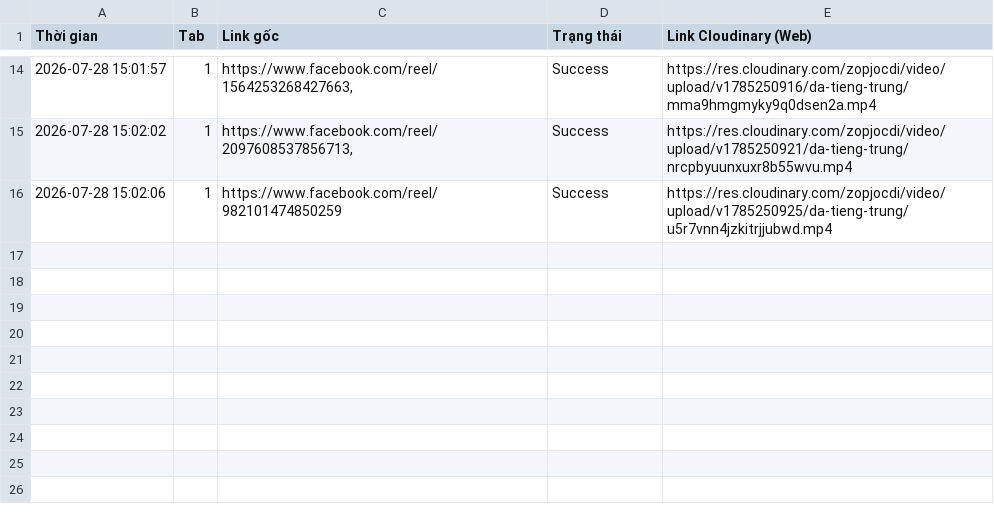
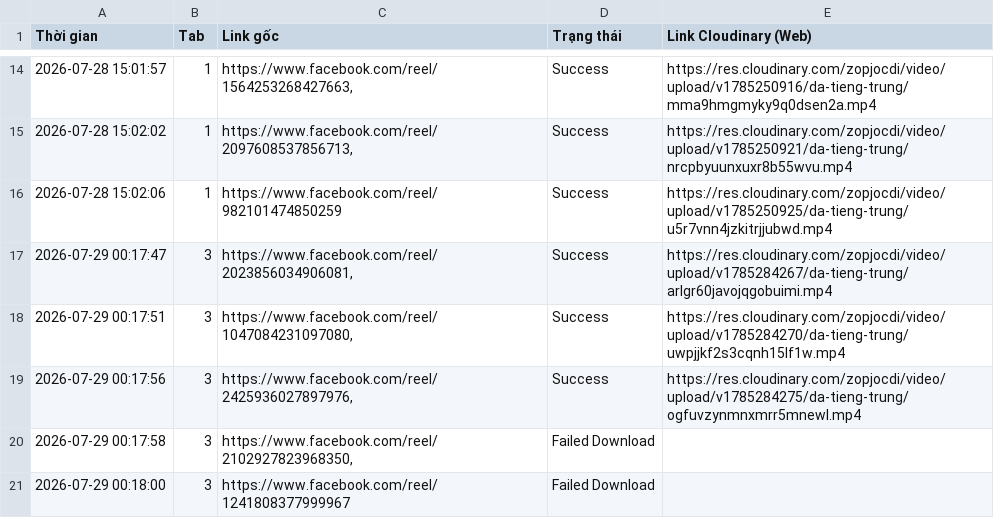
Before and after one commit to infinitehorizons2012-code/da-tieng-trung-reels, a CSV file: video_log.csv, drawn as a sheet; only a part is shown, gaps mark what is left out; the diff names each change by its address in the sheet, - before the commit and + after, or states it on an @@ line.

```diff
--- a/video_log.csv
+++ b/video_log.csv
+row 17: 2026-07-29 00:17:47 | 3 | https://www.facebook.com/reel/2023856034906081, | Success | https://res.cloudinary.com/zopjocdi/video/upload/v1785284267/da-tieng-trung/arlgr60javojqgobuimi.mp4
+row 18: 2026-07-29 00:17:51 | 3 | https://www.facebook.com/reel/1047084231097080, | Success | https://res.cloudinary.com/zopjocdi/video/upload/v1785284270/da-tieng-trung/uwpjjkf2s3cqnh15lf1w.mp4
+row 19: 2026-07-29 00:17:56 | 3 | https://www.facebook.com/reel/2425936027897976, | Success | https://res.cloudinary.com/zopjocdi/video/upload/v1785284275/da-tieng-trung/ogfuvzynmnxmrr5mnewl.mp4
+row 20: 2026-07-29 00:17:58 | 3 | https://www.facebook.com/reel/2102927823968350, | Failed Download
+row 21: 2026-07-29 00:18:00 | 3 | https://www.facebook.com/reel/1241808377999967 | Failed Download
```
Also changed, not shown: 1 other file.
